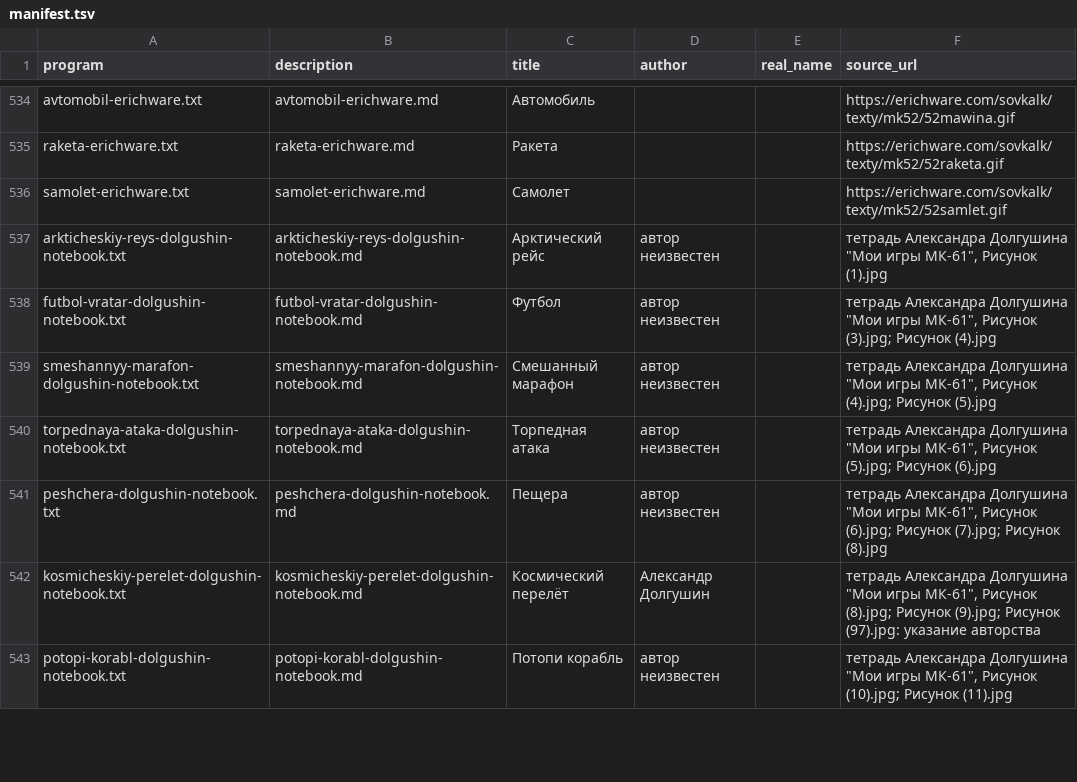
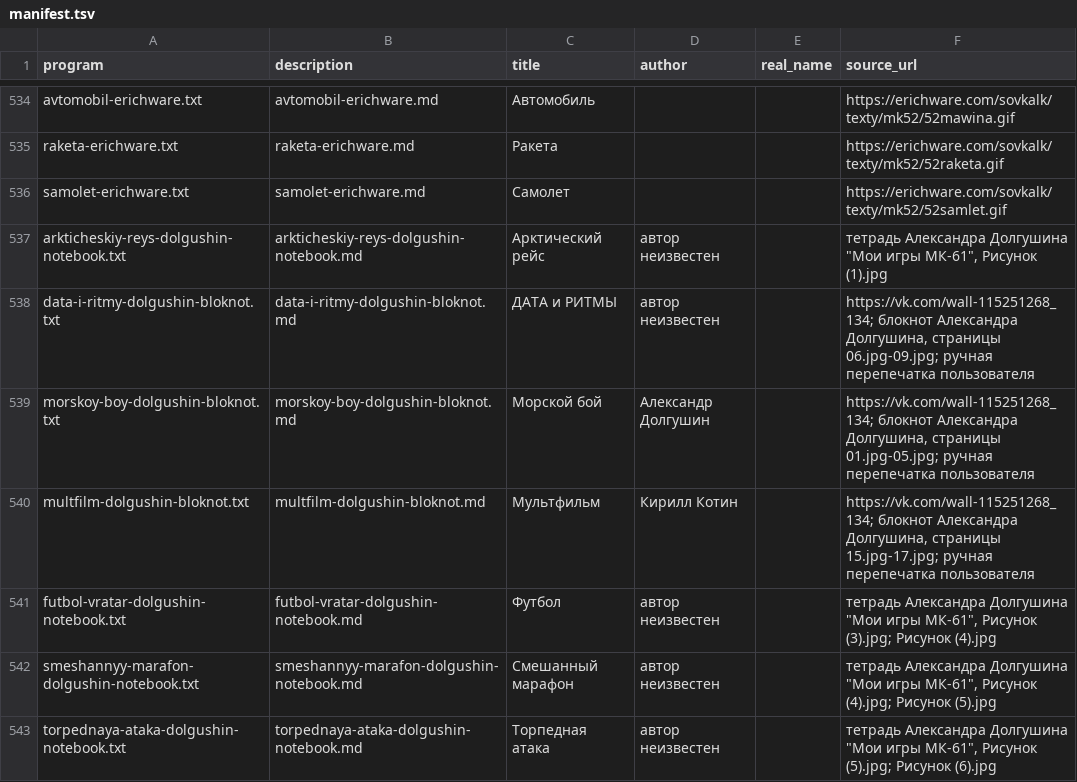
Before and after one commit to bolknote/MKPro, a TSV file: games/manifest.tsv, drawn as a sheet; only a part is shown, gaps mark what is left out; the shorter side is filled out with more unchanged rows; the diff names each change by its address in the sheet, - before the commit and + after, or states it on an @@ line.

Commit message:
Add Dolgushin blocknot game listings

```diff
--- a/games/manifest.tsv
+++ b/games/manifest.tsv
+row 538: data-i-ritmy-dolgushin-bloknot.txt | data-i-ritmy-dolgushin-bloknot.md | ДАТА и РИТМЫ | автор неизвестен |  | https://vk.com/wall-115251268_134; блокнот Александра Долгушина, страницы 06.jpg-09.jpg; ручная перепечатка пользователя
+row 539: morskoy-boy-dolgushin-bloknot.txt | morskoy-boy-dolgushin-bloknot.md | Морской бой | Александр Долгушин |  | https://vk.com/wall-115251268_134; блокнот Александра Долгушина, страницы 01.jpg-05.jpg; ручная перепечатка пользователя
+row 540: multfilm-dolgushin-bloknot.txt | multfilm-dolgushin-bloknot.md | Мультфильм | Кирилл Котин |  | https://vk.com/wall-115251268_134; блокнот Александра Долгушина, страницы 15.jpg-17.jpg; ручная перепечатка пользователя
```
Also changed, not shown: 7 other files.
